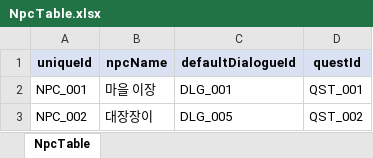
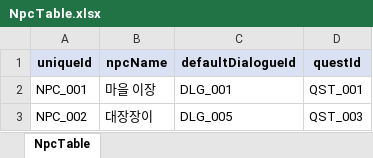
Before and after one commit to river-minj/MadHatter, an Excel workbook: Assets/Data/Excel/NpcTable.xlsx, sheet NpcTable, drawn as a sheet; values as stored, in another font and other column widths than the file's, no borders; the diff names each change by its address in the sheet, - before the commit and + after, or states it on an @@ line.

Commit message:
npc->퀘스트 변경 / quest -> targetId 변경 / 무기 및 동료 저장,로드, 아이템 디테일창

```diff
--- a/Assets/Data/Excel/NpcTable.xlsx (sheet NpcTable)
+++ b/Assets/Data/Excel/NpcTable.xlsx (sheet NpcTable)
-D3 (questId): QST_002
+D3 (questId): QST_003
```
Also changed, not shown: Assets/Data/Excel/QuestTable.xlsx, 12 other files.
